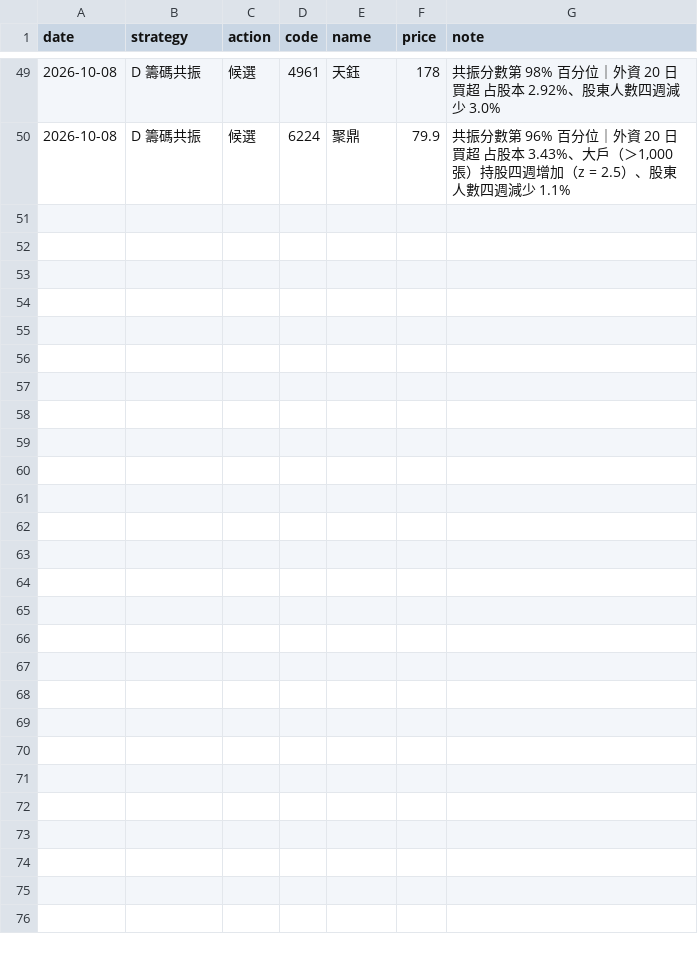
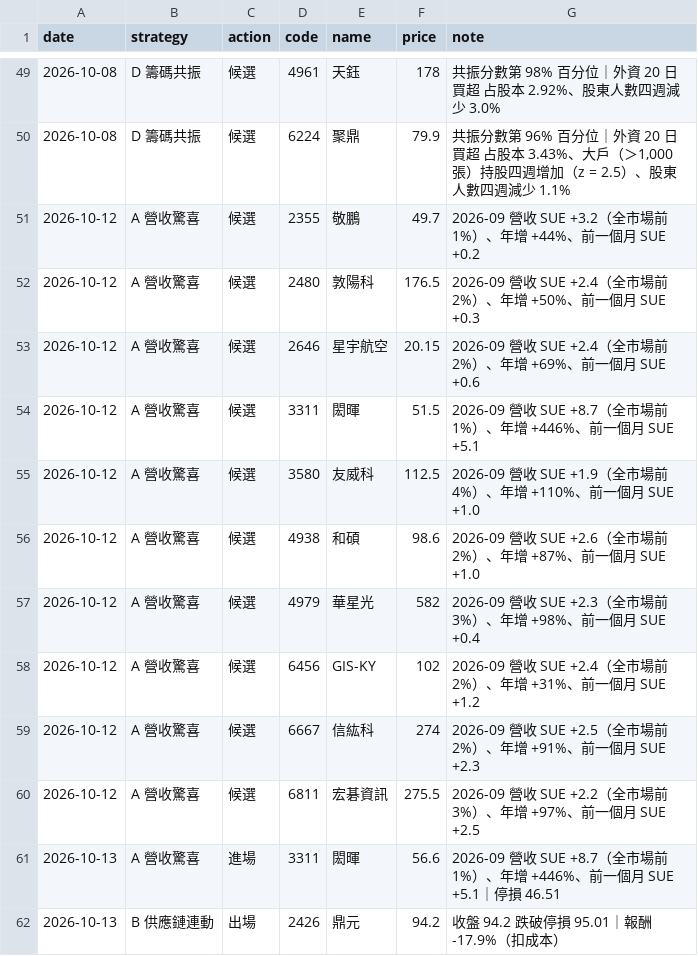
Before and after one commit to metallicatw/tw-six-metrics, a CSV file: data/aipick/journal.csv, drawn as a sheet; only a part is shown, gaps mark what is left out; the diff names each change by its address in the sheet, - before the commit and + after, or states it on an @@ line.

```diff
--- a/data/aipick/journal.csv
+++ b/data/aipick/journal.csv
+row 51: 2026-10-12 | A 營收驚喜 | 候選 | 2355 | 敬鵬 | 49.7 | 2026-09 營收 SUE +3.2（全市場前 1%）、年增 +44%、前一個月 SUE +0.2
+row 52: 2026-10-12 | A 營收驚喜 | 候選 | 2480 | 敦陽科 | 176.5 | 2026-09 營收 SUE +2.4（全市場前 2%）、年增 +50%、前一個月 SUE +0.3
+row 53: 2026-10-12 | A 營收驚喜 | 候選 | 2646 | 星宇航空 | 20.15 | 2026-09 營收 SUE +2.4（全市場前 2%）、年增 +69%、前一個月 SUE +0.6
+row 54: 2026-10-12 | A 營收驚喜 | 候選 | 3311 | 閎暉 | 51.5 | 2026-09 營收 SUE +8.7（全市場前 1%）、年增 +446%、前一個月 SUE +5.1
+row 55: 2026-10-12 | A 營收驚喜 | 候選 | 3580 | 友威科 | 112.5 | 2026-09 營收 SUE +1.9（全市場前 4%）、年增 +110%、前一個月 SUE +1.0
+row 56: 2026-10-12 | A 營收驚喜 | 候選 | 4938 | 和碩 | 98.6 | 2026-09 營收 SUE +2.6（全市場前 2%）、年增 +87%、前一個月 SUE +1.0
+row 57: 2026-10-12 | A 營收驚喜 | 候選 | 4979 | 華星光 | 582 | 2026-09 營收 SUE +2.3（全市場前 3%）、年增 +98%、前一個月 SUE +0.4
+row 58: 2026-10-12 | A 營收驚喜 | 候選 | 6456 | GIS-KY | 102 | 2026-09 營收 SUE +2.4（全市場前 2%）、年增 +31%、前一個月 SUE +1.2
+row 59: 2026-10-12 | A 營收驚喜 | 候選 | 6667 | 信紘科 | 274 | 2026-09 營收 SUE +2.5（全市場前 2%）、年增 +91%、前一個月 SUE +2.3
+row 60: 2026-10-12 | A 營收驚喜 | 候選 | 6811 | 宏碁資訊 | 275.5 | 2026-09 營收 SUE +2.2（全市場前 3%）、年增 +97%、前一個月 SUE +2.5
+row 61: 2026-10-13 | A 營收驚喜 | 進場 | 3311 | 閎暉 | 56.6 | 2026-09 營收 SUE +8.7（全市場前 1%）、年增 +446%、前一個月 SUE +5.1｜停損 46.51
+row 62: 2026-10-13 | B 供應鏈連動 | 出場 | 2426 | 鼎元 | 94.2 | 收盤 94.2 跌破停損 95.01｜報酬 -17.9%（扣成本）
```
Also changed, not shown: data/aipick/rev_seen.csv, data/aipick/talks/index.csv, 15 other files.
